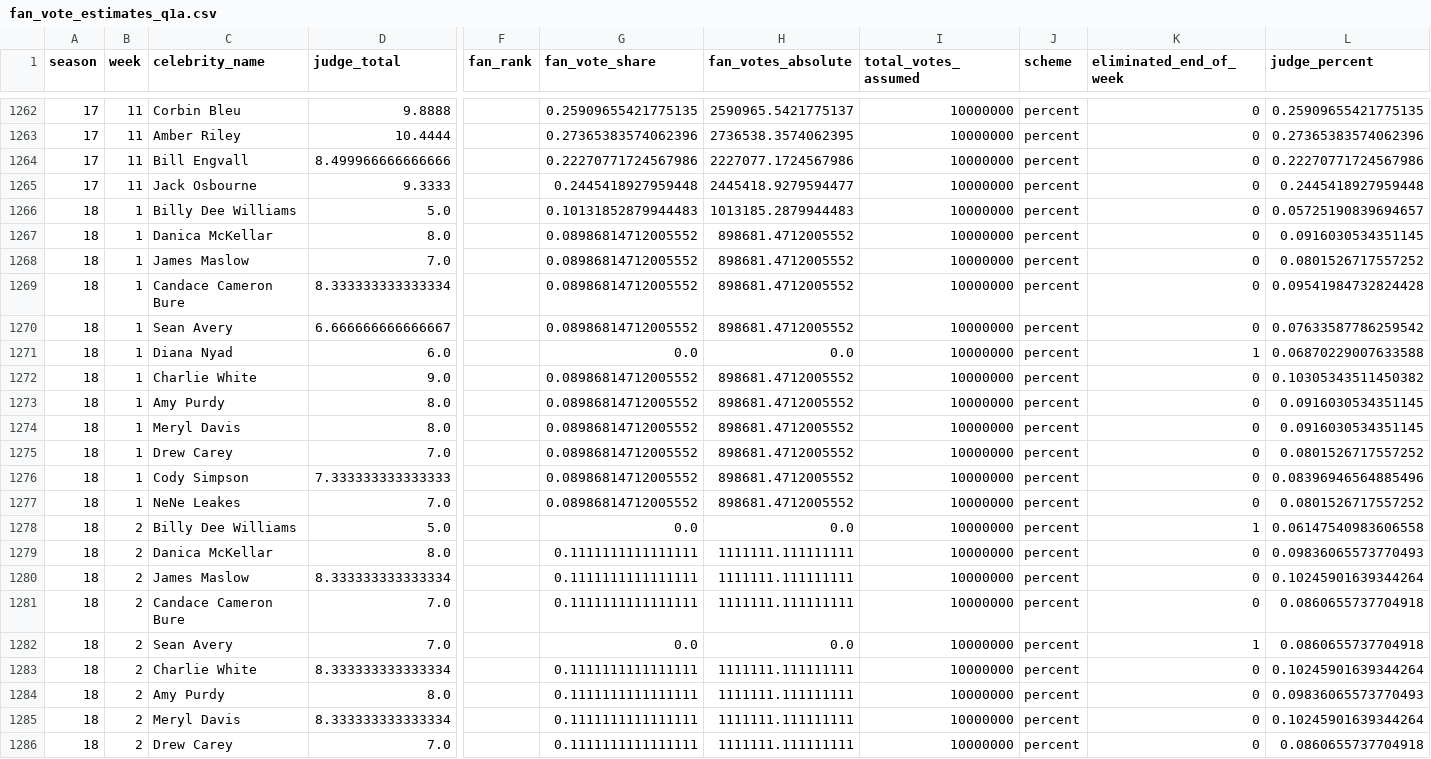
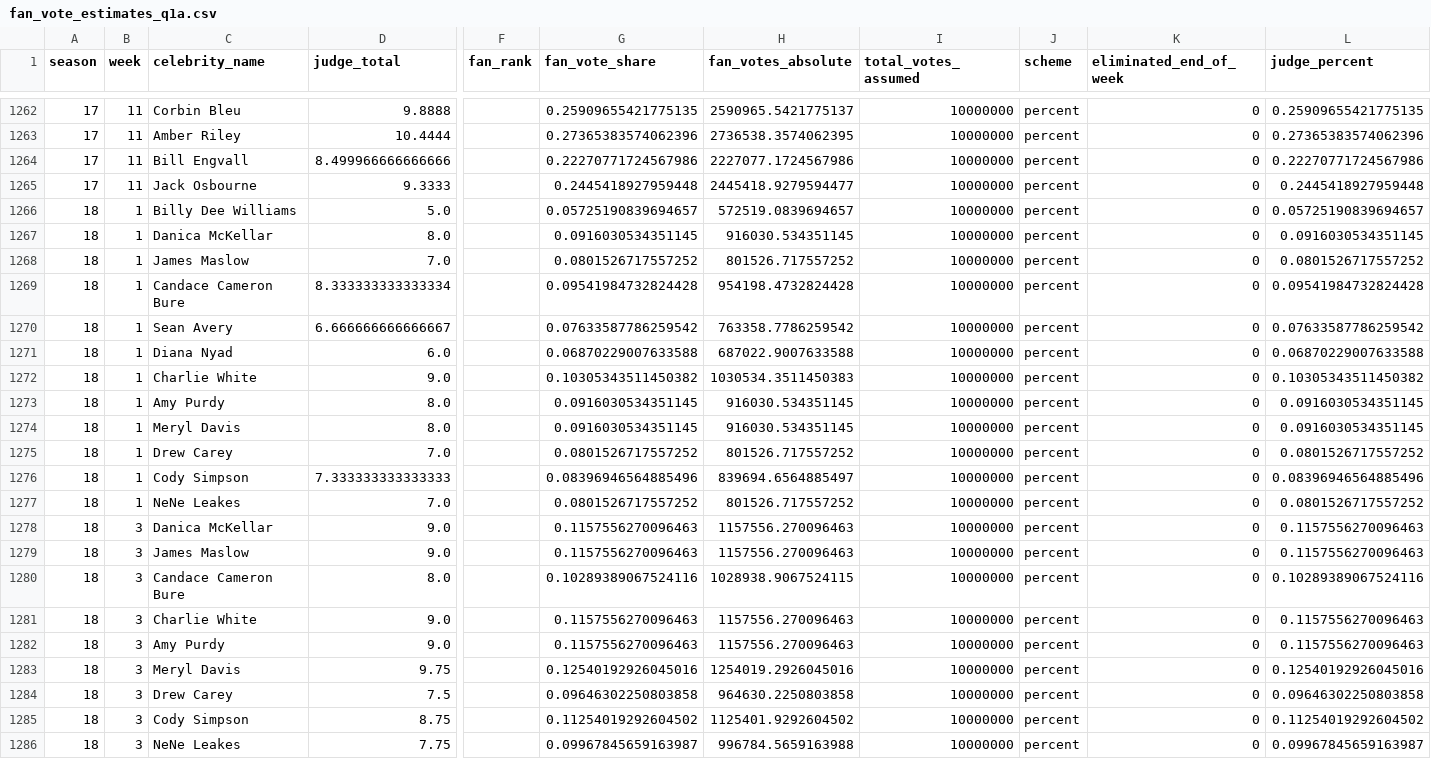
Before and after one commit to saihuhs/meisai, a CSV file: outputs/fan_vote_estimates_q1a.csv, drawn as a sheet; only a part is shown, gaps mark what is left out; the shorter side is filled out with more unchanged rows; rows hold the shown columns only; the diff covers the shown part only; the diff names each change by its address in the sheet, - before the commit and + after, or states it on an @@ line.

```diff
--- a/outputs/fan_vote_estimates_q1a.csv
+++ b/outputs/fan_vote_estimates_q1a.csv
-G1266 (fan_vote_share): 0.10131852879944483
+G1266 (fan_vote_share): 0.05725190839694657
-H1266 (fan_votes_absolute): 1013185.2879944483
+H1266 (fan_votes_absolute): 572519.0839694657
-G1267 (fan_vote_share): 0.08986814712005552
+G1267 (fan_vote_share): 0.0916030534351145
-H1267 (fan_votes_absolute): 898681.4712005552
+H1267 (fan_votes_absolute): 916030.534351145
-G1268 (fan_vote_share): 0.08986814712005552
+G1268 (fan_vote_share): 0.0801526717557252
-H1268 (fan_votes_absolute): 898681.4712005552
+H1268 (fan_votes_absolute): 801526.717557252
-G1269 (fan_vote_share): 0.08986814712005552
+G1269 (fan_vote_share): 0.09541984732824428
-H1269 (fan_votes_absolute): 898681.4712005552
+H1269 (fan_votes_absolute): 954198.4732824428
-G1270 (fan_vote_share): 0.08986814712005552
+G1270 (fan_vote_share): 0.07633587786259542
-H1270 (fan_votes_absolute): 898681.4712005552
+H1270 (fan_votes_absolute): 763358.7786259542
-G1271 (fan_vote_share): 0.0
+G1271 (fan_vote_share): 0.06870229007633588
-H1271 (fan_votes_absolute): 0.0
+H1271 (fan_votes_absolute): 687022.9007633588
-K1271 (eliminated_end_of_week): 1
+K1271 (eliminated_end_of_week): 0
-G1272 (fan_vote_share): 0.08986814712005552
+G1272 (fan_vote_share): 0.10305343511450382
-H1272 (fan_votes_absolute): 898681.4712005552
+H1272 (fan_votes_absolute): 1030534.3511450383
-G1273:G1274 (fan_vote_share): 0.08986814712005552
+G1273:G1274 (fan_vote_share): 0.0916030534351145
-H1273:H1274 (fan_votes_absolute): 898681.4712005552
+H1273:H1274 (fan_votes_absolute): 916030.534351145
-G1275 (fan_vote_share): 0.08986814712005552
+G1275 (fan_vote_share): 0.0801526717557252
-H1275 (fan_votes_absolute): 898681.4712005552
+H1275 (fan_votes_absolute): 801526.717557252
-G1276 (fan_vote_share): 0.08986814712005552
+G1276 (fan_vote_share): 0.08396946564885496
-H1276 (fan_votes_absolute): 898681.4712005552
+H1276 (fan_votes_absolute): 839694.6564885497
-G1277 (fan_vote_share): 0.08986814712005552
+G1277 (fan_vote_share): 0.0801526717557252
-H1277 (fan_votes_absolute): 898681.4712005552
+H1277 (fan_votes_absolute): 801526.717557252
-row 1278: 18 | 2 | Billy Dee Williams | 5.0 |  | 0.0 | 0.0 | 10000000 | percent | 1 | 0.06147540983606558
-row 1279: 18 | 2 | Danica McKellar | 8.0 |  | 0.1111111111111111 | 1111111.111111111 | 10000000 | percent | 0 | 0.09836065573770493
-row 1280: 18 | 2 | James Maslow | 8.333333333333334 |  | 0.1111111111111111 | 1111111.111111111 | 10000000 | percent | 0 | 0.10245901639344264
-row 1281: 18 | 2 | Candace Cameron Bure | 7.0 |  | 0.1111111111111111 | 1111111.111111111 | 10000000 | percent | 0 | 0.0860655737704918
-row 1282: 18 | 2 | Sean Avery | 7.0 |  | 0.0 | 0.0 | 10000000 | percent | 1 | 0.0860655737704918
-row 1283: 18 | 2 | Charlie White | 8.333333333333334 |  | 0.1111111111111111 | 1111111.111111111 | 10000000 | percent | 0 | 0.10245901639344264
-row 1284: 18 | 2 | Amy Purdy | 8.0 |  | 0.1111111111111111 | 1111111.111111111 | 10000000 | percent | 0 | 0.09836065573770493
-row 1285: 18 | 2 | Meryl Davis | 8.333333333333334 |  | 0.1111111111111111 | 1111111.111111111 | 10000000 | percent | 0 | 0.10245901639344264
-row 1286: 18 | 2 | Drew Carey | 7.0 |  | 0.1111111111111111 | 1111111.111111111 | 10000000 | percent | 0 | 0.0860655737704918
```
Also changed, not shown: 2 removed rows elsewhere in this file, outputs/eval_q1_interval.csv, outputs/eval_q3_loso.csv, 45 other files.
